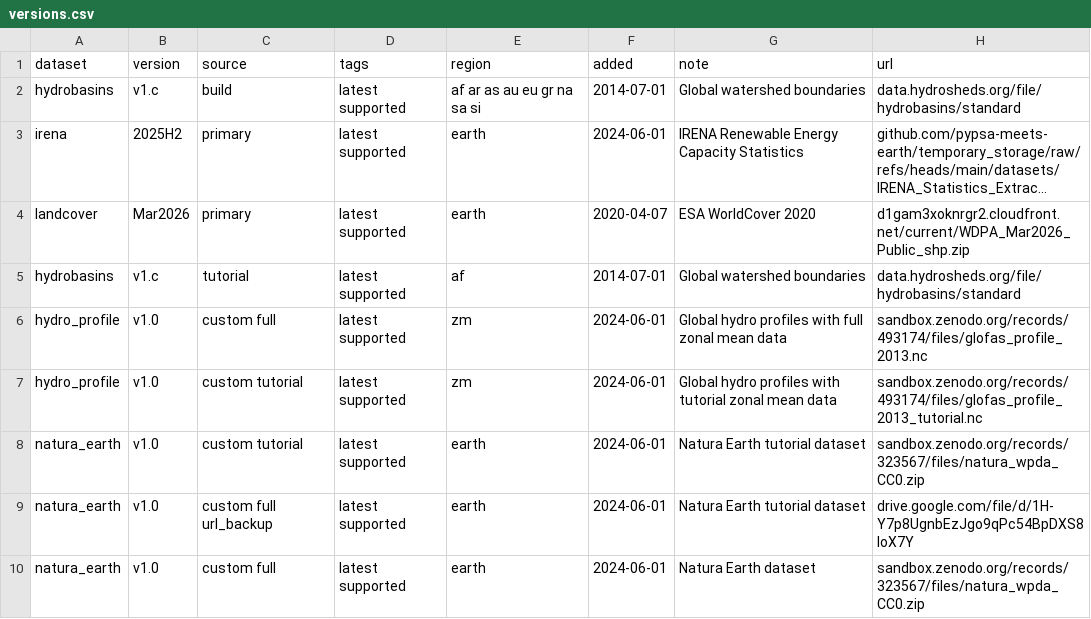
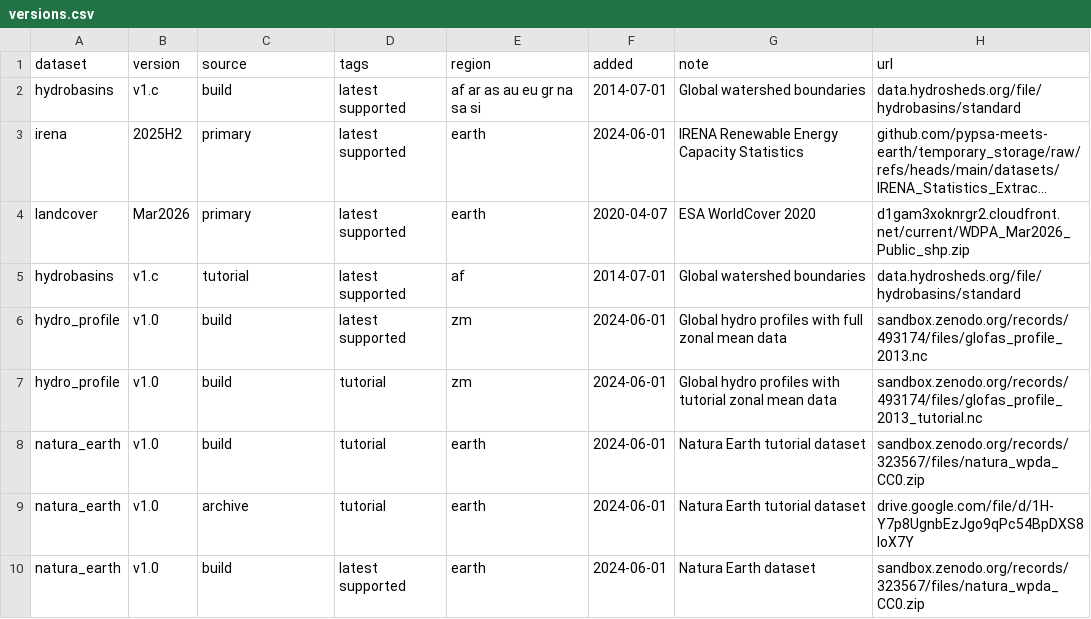
Before and after one commit to open-energy-transition/pypsa-zambia, a CSV file: data/versions.csv, drawn as a sheet; long unchanged cells end in ….

Commit message:
Update sources and tags

```diff
--- a/data/versions.csv
+++ b/data/versions.csv
@@ -5,6 +5,6 @@ landcover,Mar2026,primary,latest supported,earth,2020-04-07,ESA WorldCover 2020,
 hydrobasins,v1.c,tutorial,latest supported,af,2014-07-01,Global watershed boundaries,data.hydrosheds.org/file/hydrobasins/standard
-hydro_profile,v1.0,custom full,latest supported,zm,2024-06-01,Global hydro profiles with full zonal mean data,sandbox.zenodo.org/records/493174/files/glofas_profile_2013.nc
-hydro_profile,v1.0,custom tutorial,latest supported,zm,2024-06-01,Global hydro profiles with tutorial zonal mean data,sandbox.zenodo.org/records/493174/files/glofas_profile_2013_tutorial.nc
-natura_earth,v1.0,custom tutorial,latest supported,earth,2024-06-01,Natura Earth tutorial dataset,sandbox.zenodo.org/records/323567/files/natura_wpda_CC0.zip
-natura_earth,v1.0,custom full url_backup,latest supported,earth,2024-06-01,Natura Earth tutorial dataset,drive.google.com/file/d/1H-Y7p8UgnbEzJgo9qPc54BpDXS8loX7Y
-natura_earth,v1.0,custom full,latest supported,earth,2024-06-01,Natura Earth dataset,sandbox.zenodo.org/records/323567/files/natura_wpda_CC0.zip
+hydro_profile,v1.0,build,latest supported,zm,2024-06-01,Global hydro profiles with full zonal mean data,sandbox.zenodo.org/records/493174/files/glofas_profile_2013.nc
+hydro_profile,v1.0,build,tutorial,zm,2024-06-01,Global hydro profiles with tutorial zonal mean data,sandbox.zenodo.org/records/493174/files/glofas_profile_2013_tutorial.nc
+natura_earth,v1.0,build,tutorial,earth,2024-06-01,Natura Earth tutorial dataset,sandbox.zenodo.org/records/323567/files/natura_wpda_CC0.zip
+natura_earth,v1.0,archive,tutorial,earth,2024-06-01,Natura Earth tutorial dataset,drive.google.com/file/d/1H-Y7p8UgnbEzJgo9qPc54BpDXS8loX7Y
+natura_earth,v1.0,build,latest supported,earth,2024-06-01,Natura Earth dataset,sandbox.zenodo.org/records/323567/files/natura_wpda_CC0.zip
```
